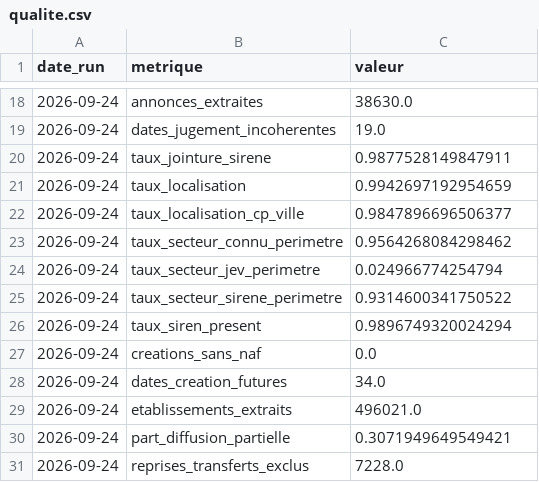
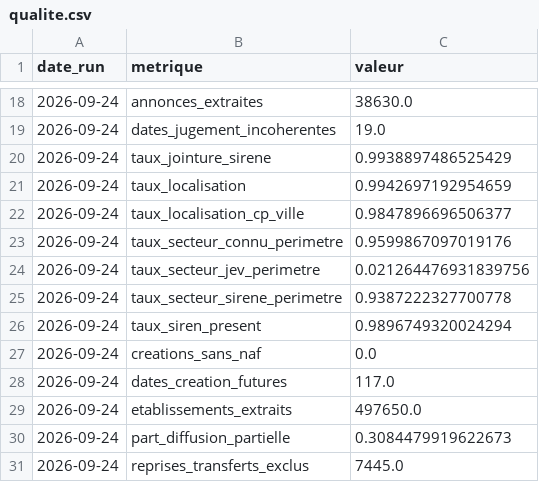
Before and after one commit to Alex6460064/observatoire-economique-pays-basque, a CSV file: qualite.csv, drawn as a sheet; only a part is shown, gaps mark what is left out.

```diff
--- a/qualite.csv
+++ b/qualite.csv
@@ -19,13 +19,13 @@ date_run,metrique,valeur
 2026-09-24,dates_jugement_incoherentes,19.0
-2026-09-24,taux_jointure_sirene,0.9877528149847911
+2026-09-24,taux_jointure_sirene,0.9938897486525429
 2026-09-24,taux_localisation,0.9942697192954659
 2026-09-24,taux_localisation_cp_ville,0.9847896696506377
-2026-09-24,taux_secteur_connu_perimetre,0.9564268084298462
-2026-09-24,taux_secteur_jev_perimetre,0.024966774254794
-2026-09-24,taux_secteur_sirene_perimetre,0.9314600341750522
+2026-09-24,taux_secteur_connu_perimetre,0.9599867097019176
+2026-09-24,taux_secteur_jev_perimetre,0.021264476931839756
+2026-09-24,taux_secteur_sirene_perimetre,0.9387222327700778
 2026-09-24,taux_siren_present,0.9896749320024294
 2026-09-24,creations_sans_naf,0.0
-2026-09-24,dates_creation_futures,34.0
-2026-09-24,etablissements_extraits,496021.0
-2026-09-24,part_diffusion_partielle,0.3071949649549421
-2026-09-24,reprises_transferts_exclus,7228.0
+2026-09-24,dates_creation_futures,117.0
+2026-09-24,etablissements_extraits,497650.0
+2026-09-24,part_diffusion_partielle,0.3084479919622673
+2026-09-24,reprises_transferts_exclus,7445.0
```
Also changed, not shown: series_total.csv.
